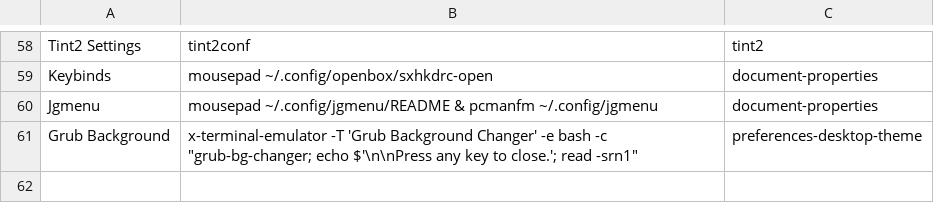
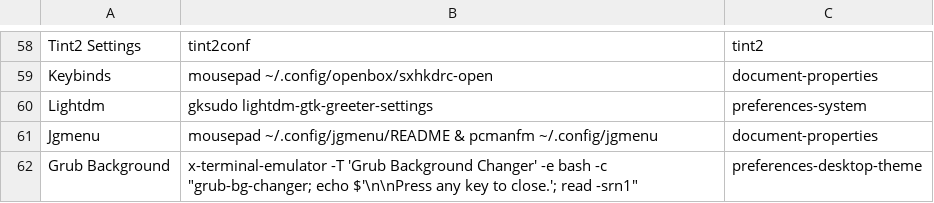
Before and after one commit to sleekmason/Beardog, a CSV file: config/includes.chroot_after_packages/etc/skel/.config/jgmenu/mymenu.csv, drawn as a sheet; only a part is shown, gaps mark what is left out; the diff names each change by its address in the sheet, - before the commit and + after, or states it on an @@ line.

Commit message:
Added lightdm - other adjustments as found.

```diff
--- a/config/includes.chroot_after_packages/etc/skel/.config/jgmenu/mymenu.csv
+++ b/config/includes.chroot_after_packages/etc/skel/.config/jgmenu/mymenu.csv
+row 60: Lightdm | gksudo lightdm-gtk-greeter-settings | preferences-system
```
Also changed, not shown: 7 other files.
